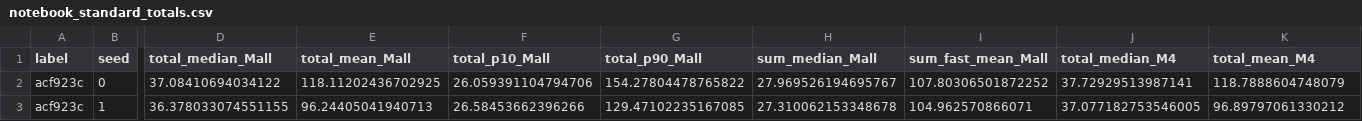
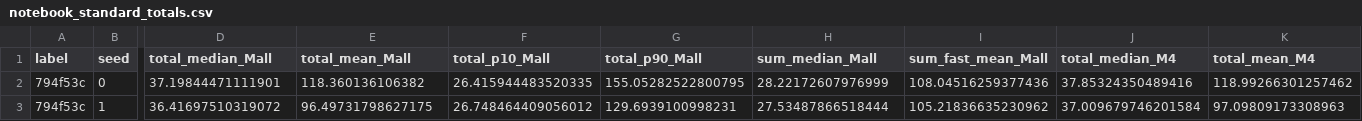
Before and after one commit to tanishsinghrajpal1029/Team-Popeyes-DuHack-GoogleQAI, a CSV file: experiments/results/notebook_standard_totals.csv, drawn as a sheet; only a part is shown, gaps mark what is left out; the diff covers the shown part only; the diff names each change by its address in the sheet, - before the commit and + after, or states it on an @@ line.

```diff
--- a/experiments/results/notebook_standard_totals.csv
+++ b/experiments/results/notebook_standard_totals.csv
-A2:A3 (label): acf923c
+A2:A3 (label): 794f53c
-D2 (total_median_Mall): 37.08410694034122
+D2 (total_median_Mall): 37.19844471111901
-E2 (total_mean_Mall): 118.11202436702925
+E2 (total_mean_Mall): 118.360136106382
-F2 (total_p10_Mall): 26.059391104794706
+F2 (total_p10_Mall): 26.415944483520335
-G2 (total_p90_Mall): 154.27804478765822
+G2 (total_p90_Mall): 155.05282522800795
-H2 (sum_median_Mall): 27.969526194695767
+H2 (sum_median_Mall): 28.22172607976999
-I2 (sum_fast_mean_Mall): 107.80306501872252
+I2 (sum_fast_mean_Mall): 108.04516259377436
-J2 (total_median_M4): 37.72929513987141
+J2 (total_median_M4): 37.85324350489416
-K2 (total_mean_M4): 118.7888604748079
+K2 (total_mean_M4): 118.99266301257462
-D3 (total_median_Mall): 36.378033074551155
+D3 (total_median_Mall): 36.41697510319072
-E3 (total_mean_Mall): 96.24405041940713
+E3 (total_mean_Mall): 96.49731798627175
-F3 (total_p10_Mall): 26.58453662396266
+F3 (total_p10_Mall): 26.748464409056012
-G3 (total_p90_Mall): 129.47102235167085
+G3 (total_p90_Mall): 129.6939100998231
-H3 (sum_median_Mall): 27.310062153348678
+H3 (sum_median_Mall): 27.53487866518444
-I3 (sum_fast_mean_Mall): 104.962570866071
+I3 (sum_fast_mean_Mall): 105.21836635230962
-J3 (total_median_M4): 37.077182753546005
+J3 (total_median_M4): 37.009679746201584
-K3 (total_mean_M4): 96.89797061330212
+K3 (total_mean_M4): 97.09809173308963
```
Also changed, not shown: 34 edited cells elsewhere in this file, 5 other files.
